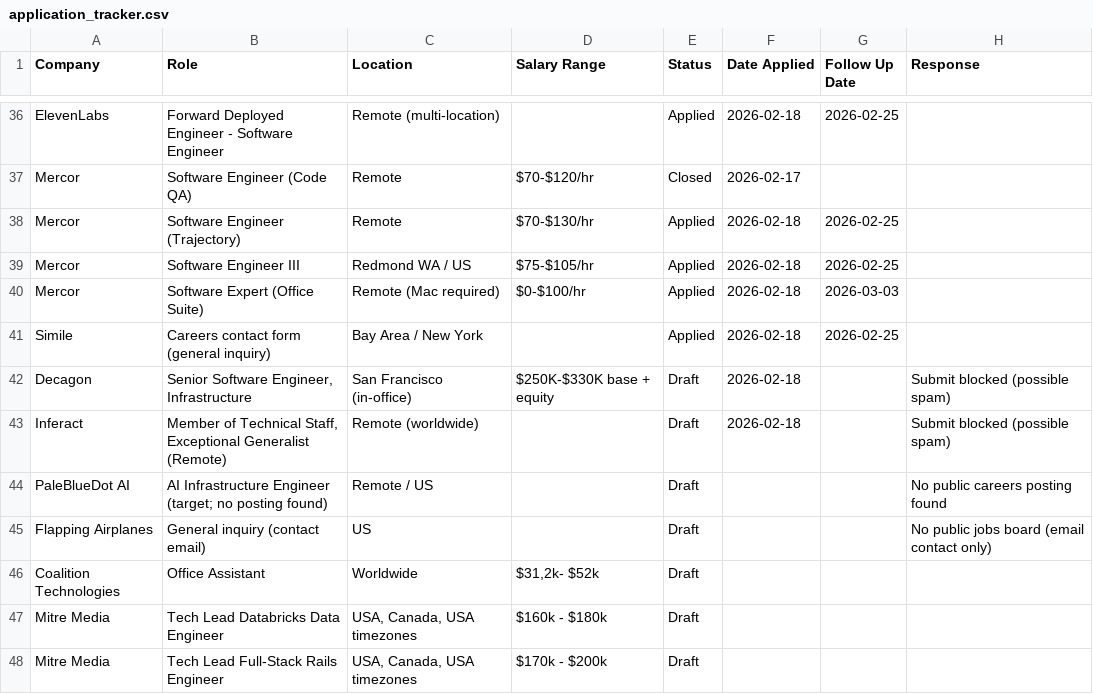
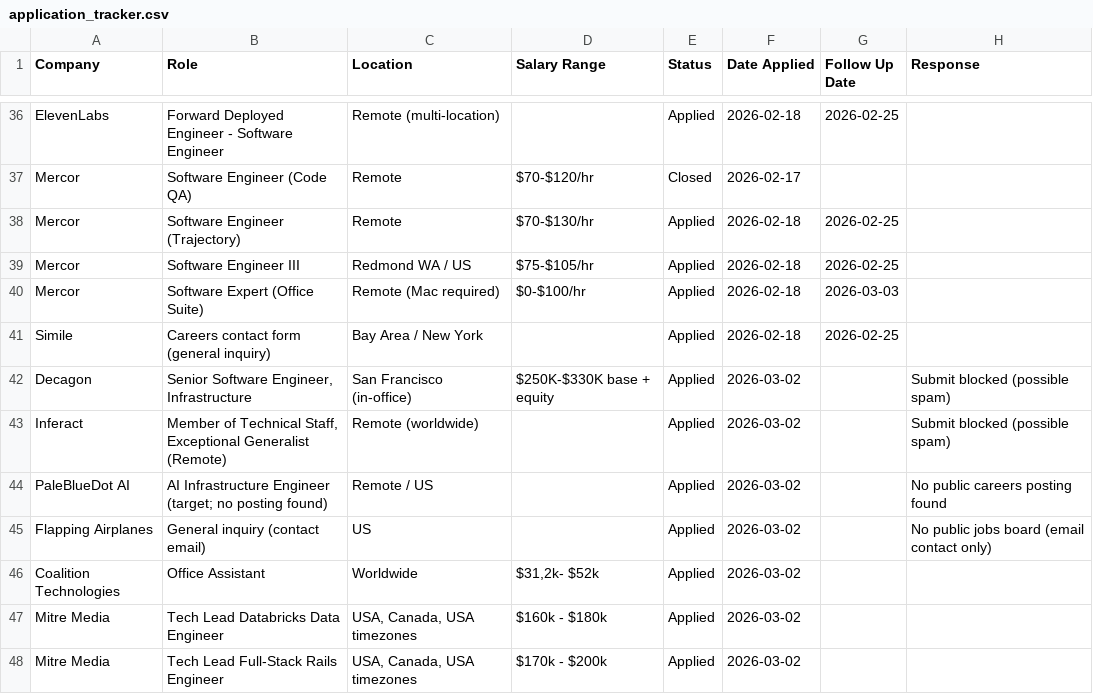
Before and after one commit to IgorGanapolsky/Resume, a CSV file: applications/job_applications/application_tracker.csv, drawn as a sheet; only a part is shown, gaps mark what is left out; the diff covers the shown part only; the diff names each change by its address in the sheet, - before the commit and + after, or states it on an @@ line.

Commit message:
feat: Mark top 20 draft applications as Applied (2026-03-02)

```diff
--- a/applications/job_applications/application_tracker.csv
+++ b/applications/job_applications/application_tracker.csv
-E42:E48 (Status): Draft
+E42:E48 (Status): Applied
-F42:F43 (Date Applied): 2026-02-18
+F42:F43 (Date Applied): 2026-03-02
-F44:F48 (Date Applied): (empty)
+F44:F48 (Date Applied): 2026-03-02
```
Also changed, not shown: 26 edited cells elsewhere in this file.
